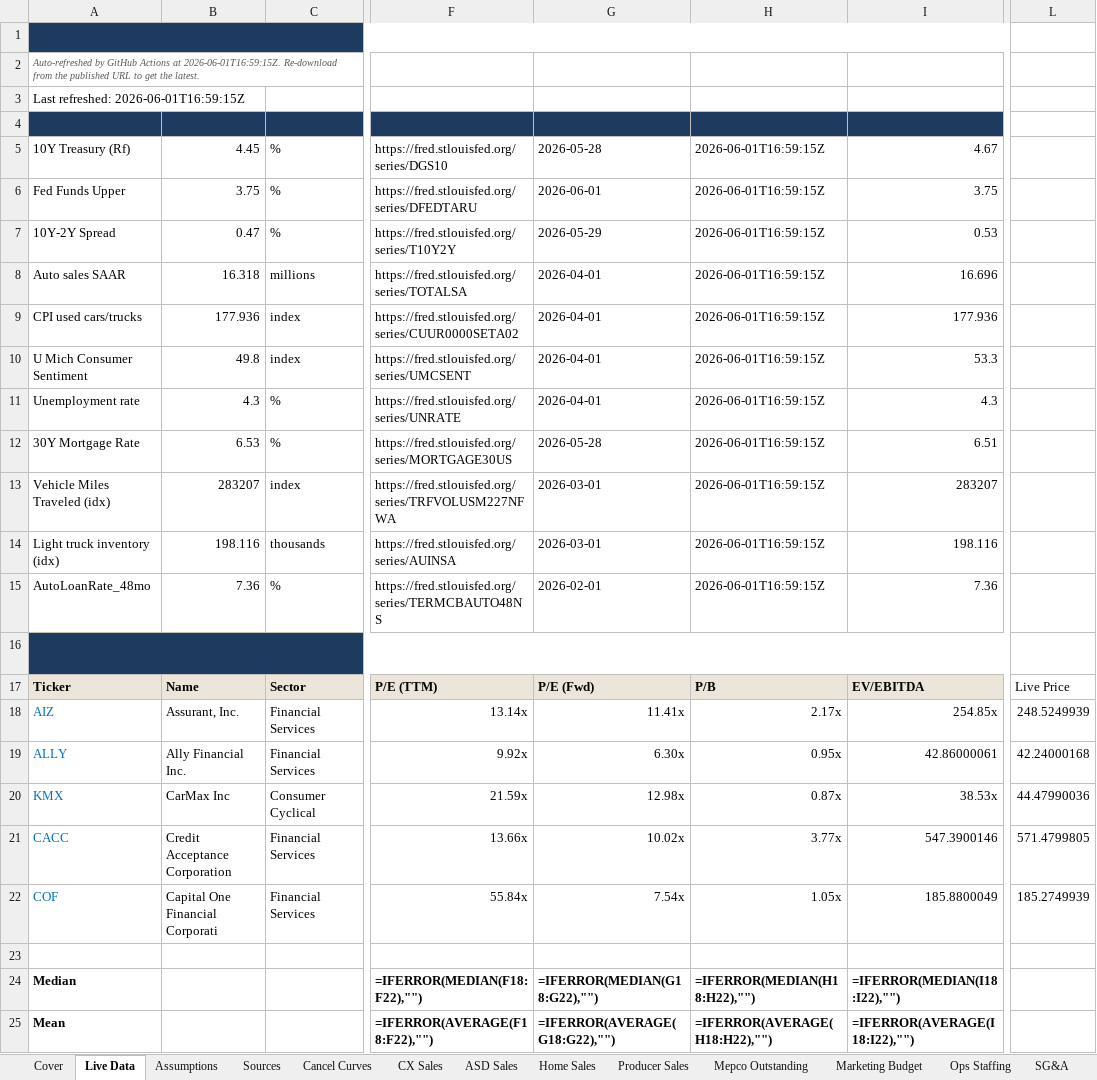
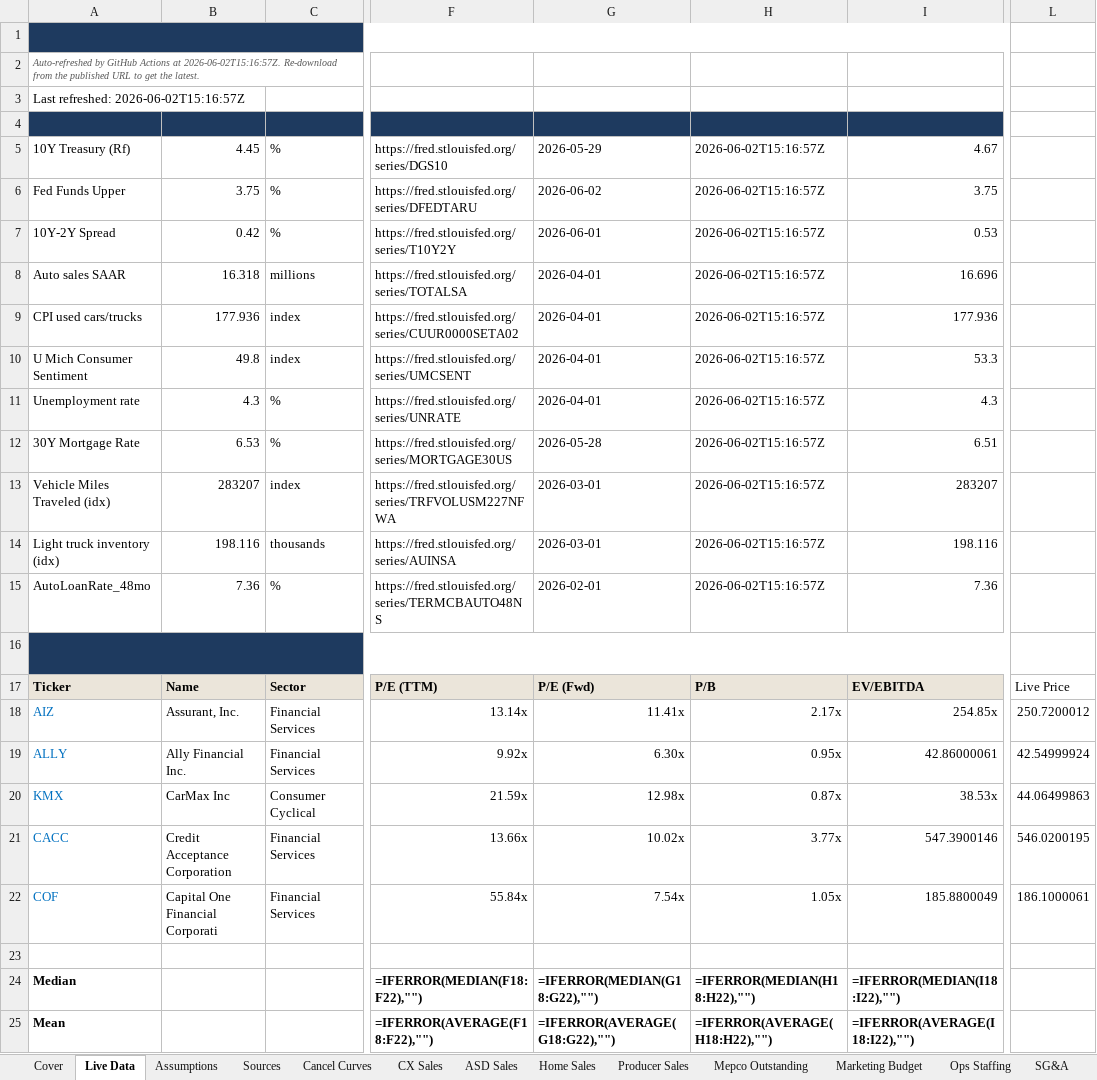
Before and after one commit to BodeBoyer/live-data, an Excel workbook: data/coveragex/coveragex_latest.xlsx, sheet Live Data, drawn as a sheet; only a part is shown, gaps mark what is left out; values as stored, in another font and other column widths than the file's, no borders; formulas without a stored value are shown as written; the diff names each change by its address in the sheet, - before the commit and + after, or states it on an @@ line.

```diff
--- a/data/coveragex/coveragex_latest.xlsx (sheet Live Data)
+++ b/data/coveragex/coveragex_latest.xlsx (sheet Live Data)
-A2 (Metric): …Actions at 2026-06-01T16:59:15Z. Re-download from…
+A2 (Metric): …Actions at 2026-06-02T15:16:57Z. Re-download from…
-A3 (Metric): Last refreshed: 2026-06-01T16:59:15Z
+A3 (Metric): Last refreshed: 2026-06-02T15:16:57Z
-G5 (As-of): 2026-05-28
+G5 (As-of): 2026-05-29
-H5:H15 (Refreshed): 2026-06-01T16:59:15Z
+H5:H15 (Refreshed): 2026-06-02T15:16:57Z
-G6 (As-of): 2026-06-01
+G6 (As-of): 2026-06-02
-B7 (Value): 0.47
+B7 (Value): 0.42
-G7 (As-of): 2026-05-29
+G7 (As-of): 2026-06-01
-L18: 248.5249939
+L18: 250.7200012
-L19: 42.24000168
+L19: 42.54999924
-L20: 44.47990036
+L20: 44.06499863
-L21: 571.4799805
+L21: 546.0200195
-L22: 185.2749939
+L22: 186.1000061
```
Also changed, not shown: 4 other files.
